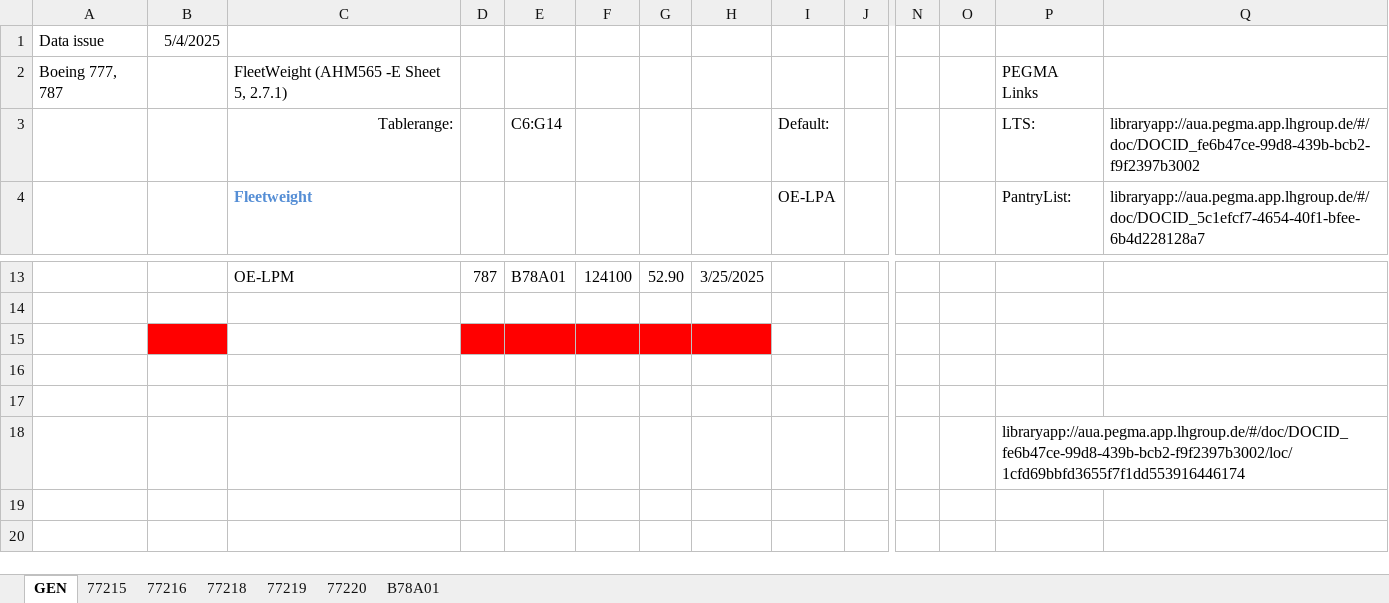
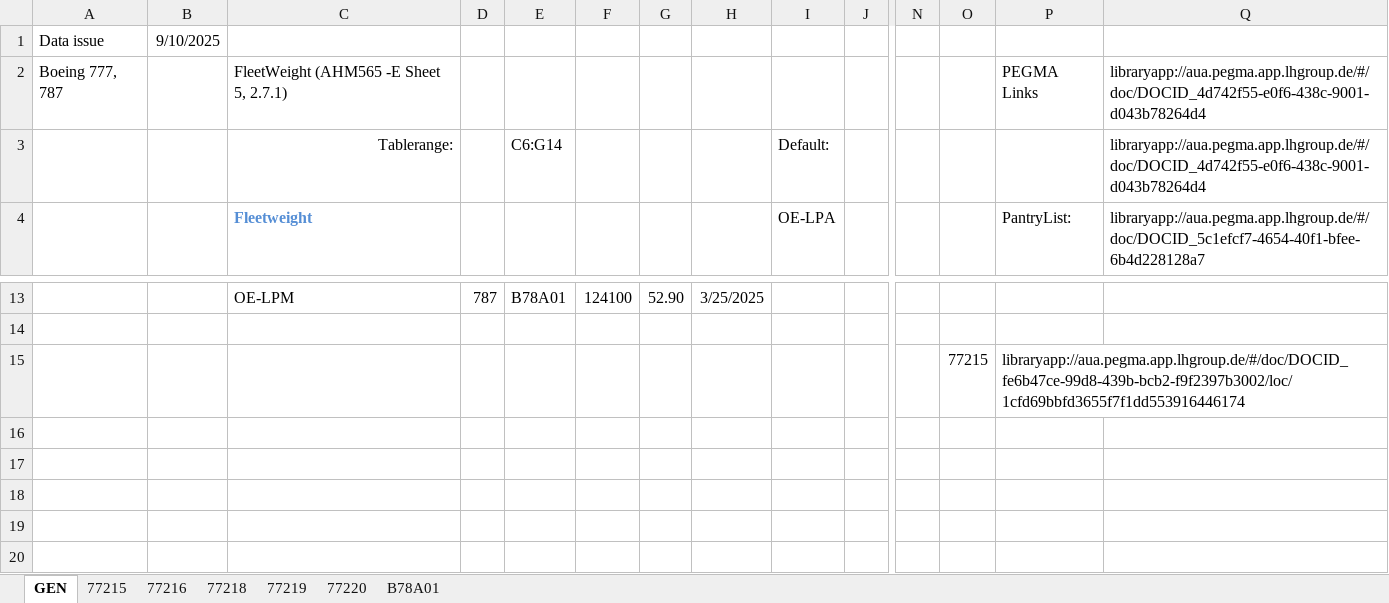
Before and after one commit to kazume/dowdoi, an Excel workbook: DOWDOI-B777_B787.xlsx, sheet GEN, drawn as a sheet; only a part is shown, gaps mark what is left out; values as stored, in another font and other column widths than the file's, no borders; removed rows and columns are numbered as before the commit, all else as after; rows hold the shown columns only; the diff names each change by its address in the sheet, - before the commit and + after, or states it on an @@ line.

Commit message:
Add files via upload

```diff
--- a/DOWDOI-B777_B787.xlsx (sheet GEN)
+++ b/DOWDOI-B777_B787.xlsx (sheet GEN)
-B1: 5/4/2025
+B1: 9/10/2025
-Q2: (empty)
+Q2: libraryapp://aua.pegma.app.lhgroup.de/#/doc/DOCID_4d742f55-e0f6-438c-9001-d043b78264d4
-P3: LTS:
+P3: (empty)
-Q3: libraryapp://aua.pegma.app.lhgroup.de/#/doc/DOCID_fe6b47ce-99d8-439b-bcb2-f9f2397b3002
+Q3: libraryapp://aua.pegma.app.lhgroup.de/#/doc/DOCID_4d742f55-e0f6-438c-9001-d043b78264d4
+row 15:  |  |  |  |  |  |  |  |  |  |  | 77215 | libraryapp://aua.pegma.app.lhgroup.de/#/doc/DOCID_fe6b47ce-99d8-439b-bcb2-f9f2397b3002/loc/1cfd69bbfd3655f7f1dd553916446174
-B16 fill: #FF0000
+B16 fill: none
-D16:H16 fill: #FF0000
+D16:H16 fill: none
-row 18:  |  |  |  |  |  |  |  |  |  |  |  | libraryapp://aua.pegma.app.lhgroup.de/#/doc/DOCID_fe6b47ce-99d8-439b-bcb2-f9f2397b3002/loc/1cfd69bbfd3655f7f1dd553916446174
```
